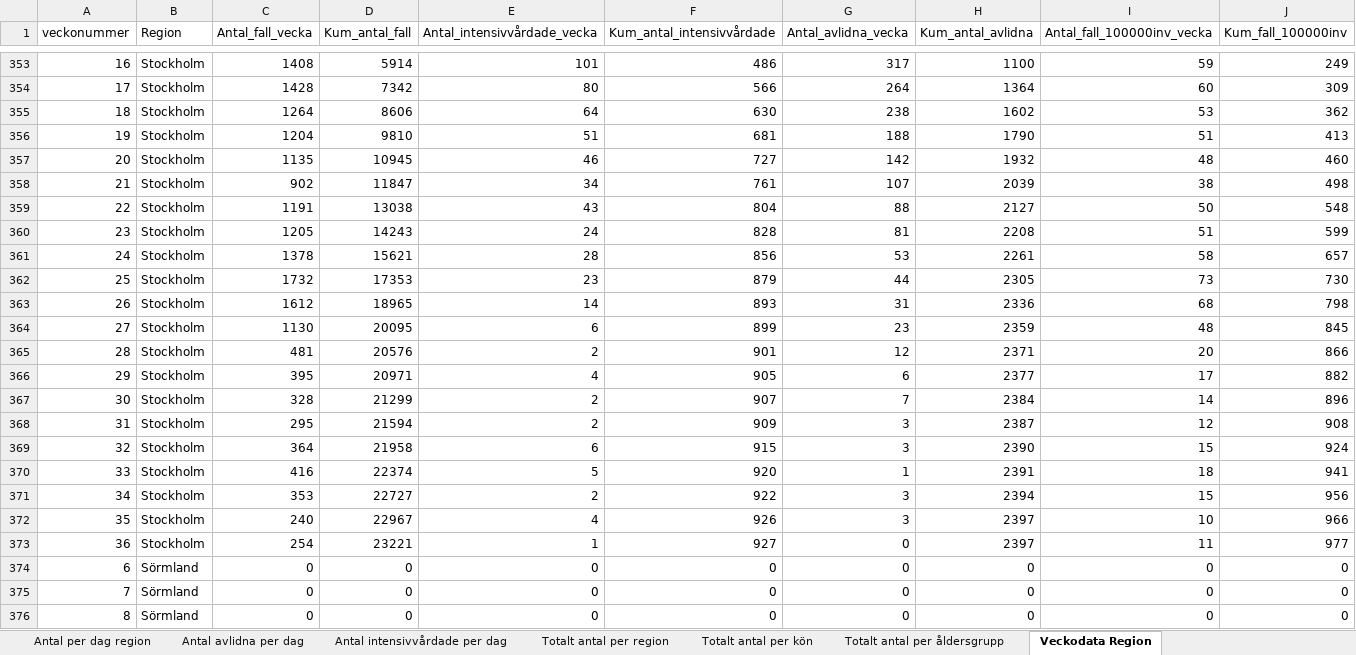
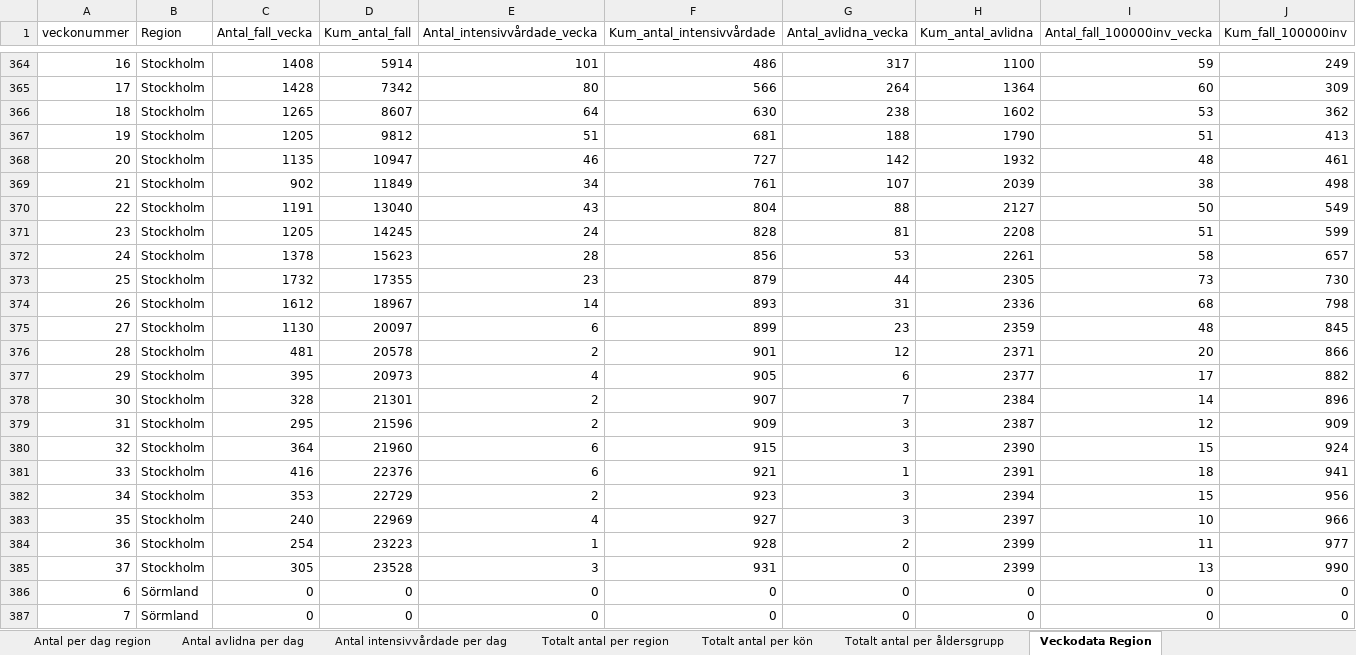
Before and after one commit to adamaltmejd/sse_cern, an Excel workbook: data/FHM/FHM_latest.xlsx, sheet Veckodata Region, drawn as a sheet; only a part is shown, gaps mark what is left out; the shorter side is filled out with more unchanged rows; values as stored, in another font and other column widths than the file's, no borders; addresses are those after the commit; the diff covers the shown part only; the diff names each change by its address in the sheet, - before the commit and + after, or states it on an @@ line.

```diff
--- a/data/FHM/FHM_latest.xlsx (sheet Veckodata Region)
+++ b/data/FHM/FHM_latest.xlsx (sheet Veckodata Region)
-C366 (Antal_fall_vecka): 1264
+C366 (Antal_fall_vecka): 1265
-D366 (Kum_antal_fall): 8606
+D366 (Kum_antal_fall): 8607
-C367 (Antal_fall_vecka): 1204
+C367 (Antal_fall_vecka): 1205
-D367 (Kum_antal_fall): 9810
+D367 (Kum_antal_fall): 9812
-D368 (Kum_antal_fall): 10945
+D368 (Kum_antal_fall): 10947
-J368 (Kum_fall_100000inv): 460
+J368 (Kum_fall_100000inv): 461
-D369 (Kum_antal_fall): 11847
+D369 (Kum_antal_fall): 11849
-D370 (Kum_antal_fall): 13038
+D370 (Kum_antal_fall): 13040
-J370 (Kum_fall_100000inv): 548
+J370 (Kum_fall_100000inv): 549
-D371 (Kum_antal_fall): 14243
+D371 (Kum_antal_fall): 14245
-D372 (Kum_antal_fall): 15621
+D372 (Kum_antal_fall): 15623
-D373 (Kum_antal_fall): 17353
+D373 (Kum_antal_fall): 17355
-D374 (Kum_antal_fall): 18965
+D374 (Kum_antal_fall): 18967
-D375 (Kum_antal_fall): 20095
+D375 (Kum_antal_fall): 20097
-D376 (Kum_antal_fall): 20576
+D376 (Kum_antal_fall): 20578
-D377 (Kum_antal_fall): 20971
+D377 (Kum_antal_fall): 20973
-D378 (Kum_antal_fall): 21299
+D378 (Kum_antal_fall): 21301
-D379 (Kum_antal_fall): 21594
+D379 (Kum_antal_fall): 21596
-J379 (Kum_fall_100000inv): 908
+J379 (Kum_fall_100000inv): 909
-D380 (Kum_antal_fall): 21958
+D380 (Kum_antal_fall): 21960
-D381 (Kum_antal_fall): 22374
+D381 (Kum_antal_fall): 22376
-E381 (Antal_intensivvårdade_vecka): 5
+E381 (Antal_intensivvårdade_vecka): 6
-F381 (Kum_antal_intensivvårdade): 920
+F381 (Kum_antal_intensivvårdade): 921
-D382 (Kum_antal_fall): 22727
+D382 (Kum_antal_fall): 22729
-F382 (Kum_antal_intensivvårdade): 922
+F382 (Kum_antal_intensivvårdade): 923
-D383 (Kum_antal_fall): 22967
+D383 (Kum_antal_fall): 22969
-F383 (Kum_antal_intensivvårdade): 926
+F383 (Kum_antal_intensivvårdade): 927
-D384 (Kum_antal_fall): 23221
+D384 (Kum_antal_fall): 23223
-F384 (Kum_antal_intensivvårdade): 927
+F384 (Kum_antal_intensivvårdade): 928
-G384 (Antal_avlidna_vecka): 0
+G384 (Antal_avlidna_vecka): 2
-H384 (Kum_antal_avlidna): 2397
+H384 (Kum_antal_avlidna): 2399
+row 385: 37 | Stockholm | 305 | 23528 | 3 | 931 | 0 | 2399 | 13 | 990
```
Also changed, not shown: 20 added rows and 85 edited cells elsewhere in this sheet, sheet Veckodata Kommun_stadsdel, sheet Totalt antal per region, sheet Antal per dag region, sheet Totalt antal per åldersgrupp, sheet Antal avlidna per dag, sheet Totalt antal per kön, 1 more sheet, other sheet tabs, 3 other files.
